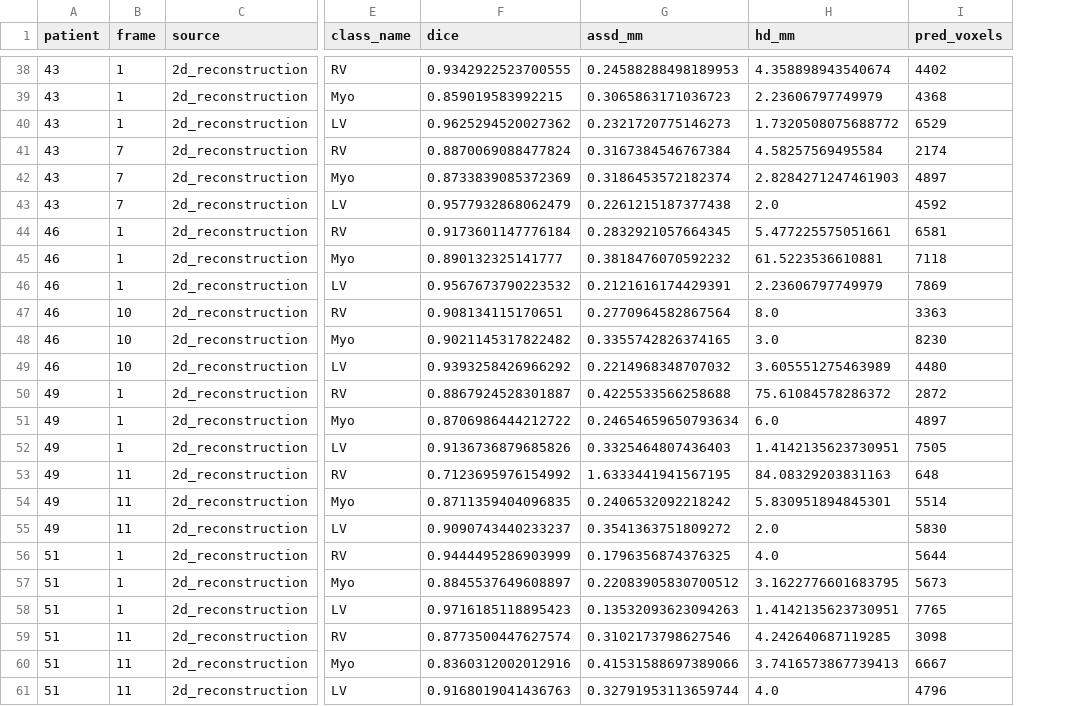
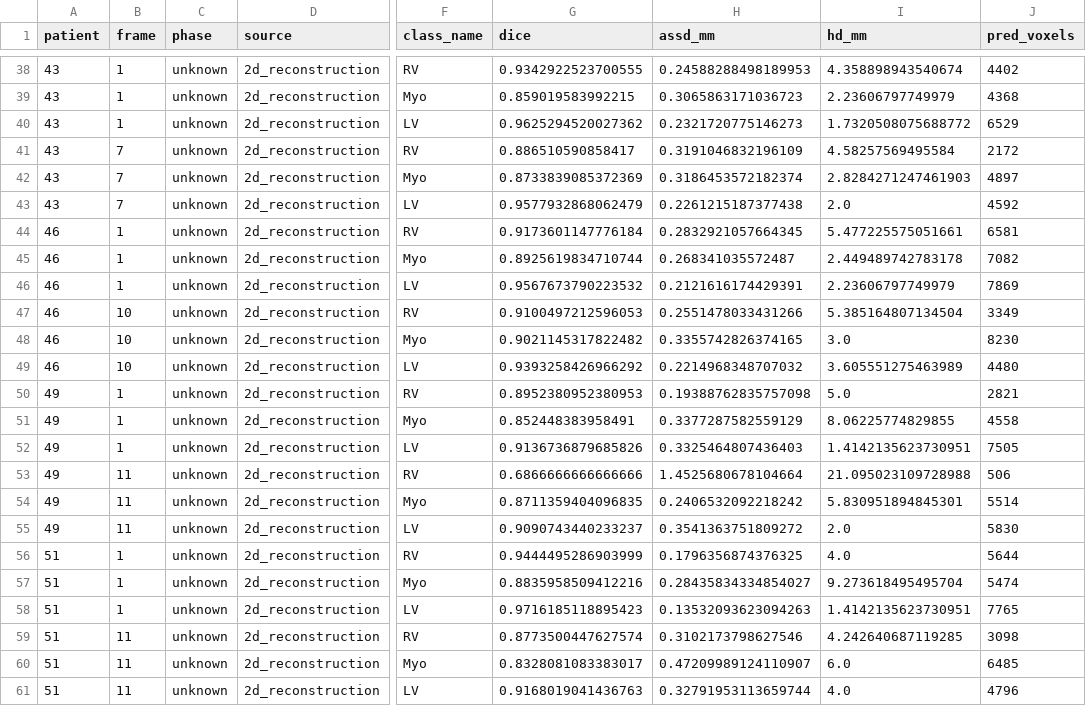
Before and after one commit to Bolsic/Automated-Cardiac-Diagnosis-Challenge, a CSV file: runs/unet2d_modified_100epoch_weighted_ce/evaluation_2d_val/metrics_by_class.csv, drawn as a sheet; only a part is shown, gaps mark what is left out; addresses are those after the commit; the diff covers the shown part only; the diff names each change by its address in the sheet, - before the commit and + after, or states it on an @@ line.

```diff
--- a/runs/unet2d_modified_100epoch_weighted_ce/evaluation_2d_val/metrics_by_class.csv
+++ b/runs/unet2d_modified_100epoch_weighted_ce/evaluation_2d_val/metrics_by_class.csv
+column C (phase), rows 38-61: all unknown
-G41 (dice): 0.8870069088477824
+G41 (dice): 0.886510590858417
-H41 (assd_mm): 0.3167384546767384
+H41 (assd_mm): 0.3191046832196109
-J41 (pred_voxels): 2174
+J41 (pred_voxels): 2172
-G45 (dice): 0.890132325141777
+G45 (dice): 0.8925619834710744
-H45 (assd_mm): 0.3818476070592232
+H45 (assd_mm): 0.268341035572487
-I45 (hd_mm): 61.5223536610881
+I45 (hd_mm): 2.449489742783178
-J45 (pred_voxels): 7118
+J45 (pred_voxels): 7082
-G47 (dice): 0.908134115170651
+G47 (dice): 0.9100497212596053
-H47 (assd_mm): 0.2770964582867564
+H47 (assd_mm): 0.2551478033431266
-I47 (hd_mm): 8.0
+I47 (hd_mm): 5.385164807134504
-J47 (pred_voxels): 3363
+J47 (pred_voxels): 3349
-G50 (dice): 0.8867924528301887
+G50 (dice): 0.8952380952380953
-H50 (assd_mm): 0.4225533566258688
+H50 (assd_mm): 0.19388762835757098
-I50 (hd_mm): 75.61084578286372
+I50 (hd_mm): 5.0
-J50 (pred_voxels): 2872
+J50 (pred_voxels): 2821
-G51 (dice): 0.8706986444212722
+G51 (dice): 0.852448383958491
-H51 (assd_mm): 0.24654659650793634
+H51 (assd_mm): 0.3377287582559129
-I51 (hd_mm): 6.0
+I51 (hd_mm): 8.06225774829855
-J51 (pred_voxels): 4897
+J51 (pred_voxels): 4558
-G53 (dice): 0.7123695976154992
+G53 (dice): 0.6866666666666666
-H53 (assd_mm): 1.6333441941567195
+H53 (assd_mm): 1.4525680678104664
-I53 (hd_mm): 84.08329203831163
+I53 (hd_mm): 21.095023109728988
-J53 (pred_voxels): 648
+J53 (pred_voxels): 506
-G57 (dice): 0.8845537649608897
+G57 (dice): 0.8835958509412216
-H57 (assd_mm): 0.22083905830700512
+H57 (assd_mm): 0.28435834334854027
-I57 (hd_mm): 3.1622776601683795
+I57 (hd_mm): 9.273618495495704
-J57 (pred_voxels): 5673
+J57 (pred_voxels): 5474
-G60 (dice): 0.8360312002012916
+G60 (dice): 0.8328081083383017
-H60 (assd_mm): 0.41531588697389066
+H60 (assd_mm): 0.47209989124110907
-I60 (hd_mm): 3.7416573867739413
+I60 (hd_mm): 6.0
-J60 (pred_voxels): 6667
+J60 (pred_voxels): 6485
```
Also changed, not shown: 150 edited cells elsewhere in this file, runs/fcn8_100epoch_gpu_bs16_lr1e-3/evaluation_2d_val/metrics_by_class.csv, runs/fcn8_continue_50epoch_from_epoch100/evaluation_2d_val/metrics_by_class.csv, 20 other files.
